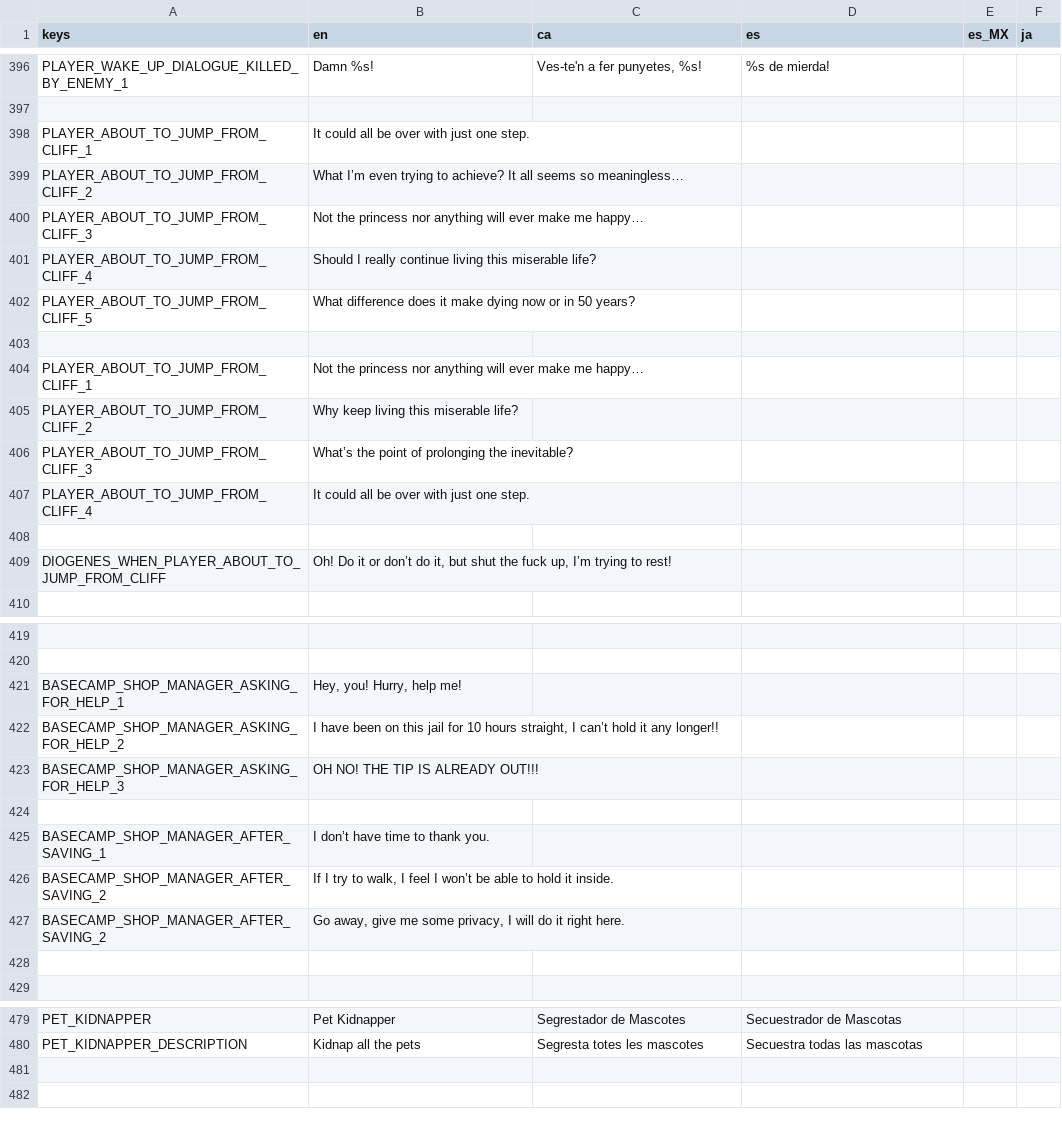
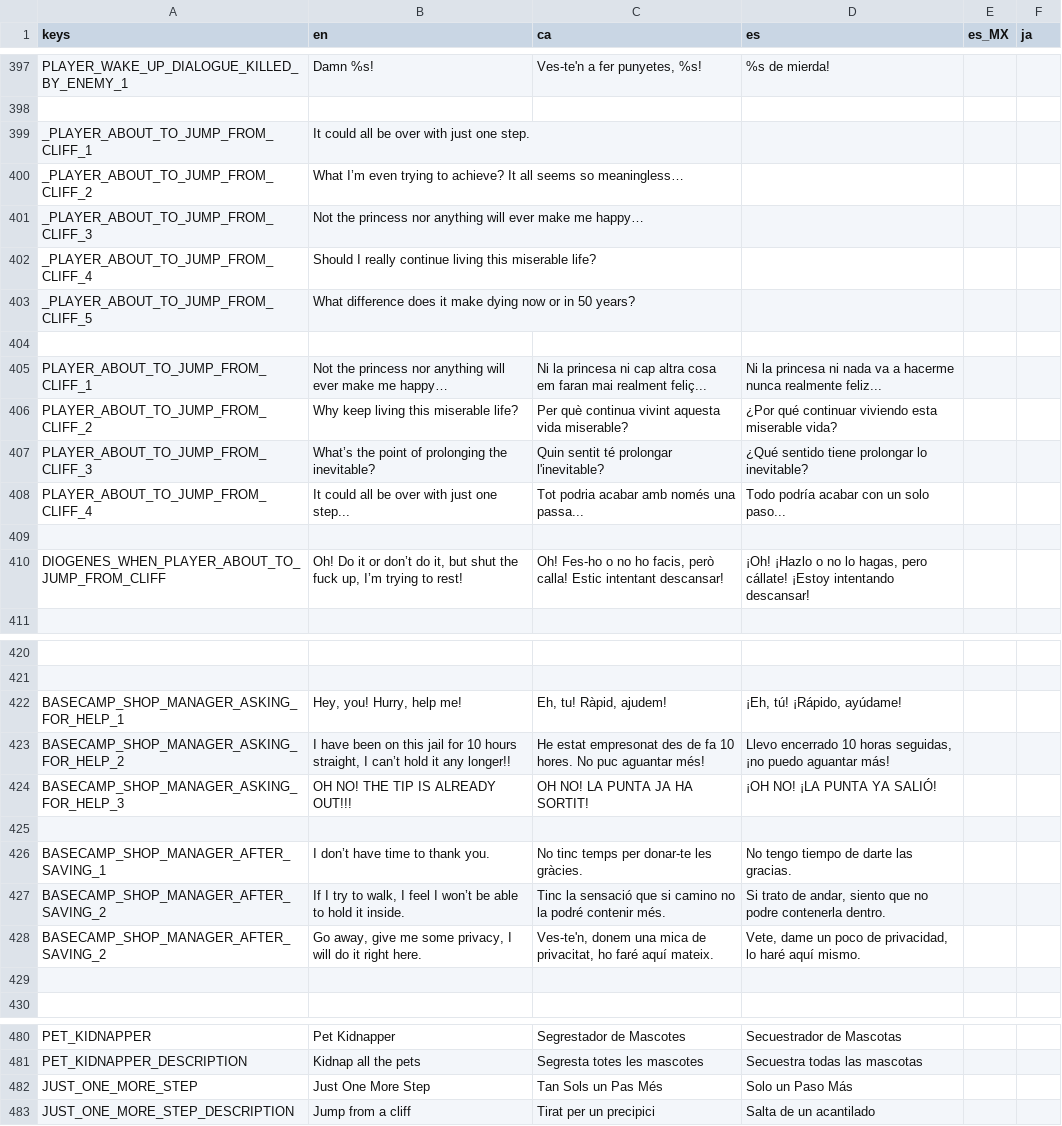
Before and after one commit to MateuSai/Where-is-the-Princess, a CSV file: Translations/Translations.csv, drawn as a sheet; only a part is shown, gaps mark what is left out; addresses are those after the commit; the diff covers the shown part only; the diff names each change by its address in the sheet, - before the commit and + after, or states it on an @@ line.

```diff
--- a/Translations/Translations.csv
+++ b/Translations/Translations.csv
-A399 (keys): PLAYER_ABOUT_TO_JUMP_FROM_CLIFF_1
+A399 (keys): _PLAYER_ABOUT_TO_JUMP_FROM_CLIFF_1
-A400 (keys): PLAYER_ABOUT_TO_JUMP_FROM_CLIFF_2
+A400 (keys): _PLAYER_ABOUT_TO_JUMP_FROM_CLIFF_2
-A401 (keys): PLAYER_ABOUT_TO_JUMP_FROM_CLIFF_3
+A401 (keys): _PLAYER_ABOUT_TO_JUMP_FROM_CLIFF_3
-A402 (keys): PLAYER_ABOUT_TO_JUMP_FROM_CLIFF_4
+A402 (keys): _PLAYER_ABOUT_TO_JUMP_FROM_CLIFF_4
-A403 (keys): PLAYER_ABOUT_TO_JUMP_FROM_CLIFF_5
+A403 (keys): _PLAYER_ABOUT_TO_JUMP_FROM_CLIFF_5
-C405 (ca): (empty)
+C405 (ca): Ni la princesa ni cap altra cosa em faran mai realment feliç...
-D405 (es): (empty)
+D405 (es): Ni la princesa ni nada va a hacerme nunca realmente feliz...
-C406 (ca): (empty)
+C406 (ca): Per què continua vivint aquesta vida miserable?
-D406 (es): (empty)
+D406 (es): ¿Por qué continuar viviendo esta miserable vida?
-C407 (ca): (empty)
+C407 (ca): Quin sentit té prolongar l'inevitable?
-D407 (es): (empty)
+D407 (es): ¿Qué sentido tiene prolongar lo inevitable?
-B408 (en): It could all be over with just one step.
+B408 (en): It could all be over with just one step...
-C408 (ca): (empty)
+C408 (ca): Tot podria acabar amb només una passa...
-D408 (es): (empty)
+D408 (es): Todo podría acabar con un solo paso...
-C410 (ca): (empty)
+C410 (ca): Oh! Fes-ho o no ho facis, però calla! Estic intentant descansar!
-D410 (es): (empty)
+D410 (es): ¡Oh! ¡Hazlo o no lo hagas, pero cállate! ¡Estoy intentando descansar!
-C422 (ca): (empty)
+C422 (ca): Eh, tu! Ràpid, ajudem!
-D422 (es): (empty)
+D422 (es): ¡Eh, tú! ¡Rápido, ayúdame!
-C423 (ca): (empty)
+C423 (ca): He estat empresonat des de fa 10 hores. No puc aguantar més!
-D423 (es): (empty)
+D423 (es): Llevo encerrado 10 horas seguidas, ¡no puedo aguantar más!
-C424 (ca): (empty)
+C424 (ca): OH NO! LA PUNTA JA HA SORTIT!
-D424 (es): (empty)
+D424 (es): ¡OH NO! ¡LA PUNTA YA SALIÓ!
-C426 (ca): (empty)
+C426 (ca): No tinc temps per donar-te les gràcies.
-D426 (es): (empty)
+D426 (es): No tengo tiempo de darte las gracias.
-C427 (ca): (empty)
+C427 (ca): Tinc la sensació que si camino no la podré contenir més.
-D427 (es): (empty)
+D427 (es): Si trato de andar, siento que no podre contenerla dentro.
-C428 (ca): (empty)
+C428 (ca): Ves-te'n, donem una mica de privacitat, ho faré aquí mateix.
-D428 (es): (empty)
+D428 (es): Vete, dame un poco de privacidad, lo haré aquí mismo.
+row 482: JUST_ONE_MORE_STEP | Just One More Step | Tan Sols un Pas Més | Solo un Paso Más
+row 483: JUST_ONE_MORE_STEP_DESCRIPTION | Jump from a cliff | Tirat per un precipici | Salta de un acantilado
```
Also changed, not shown: 1 added row elsewhere in this file, 18 other files.
